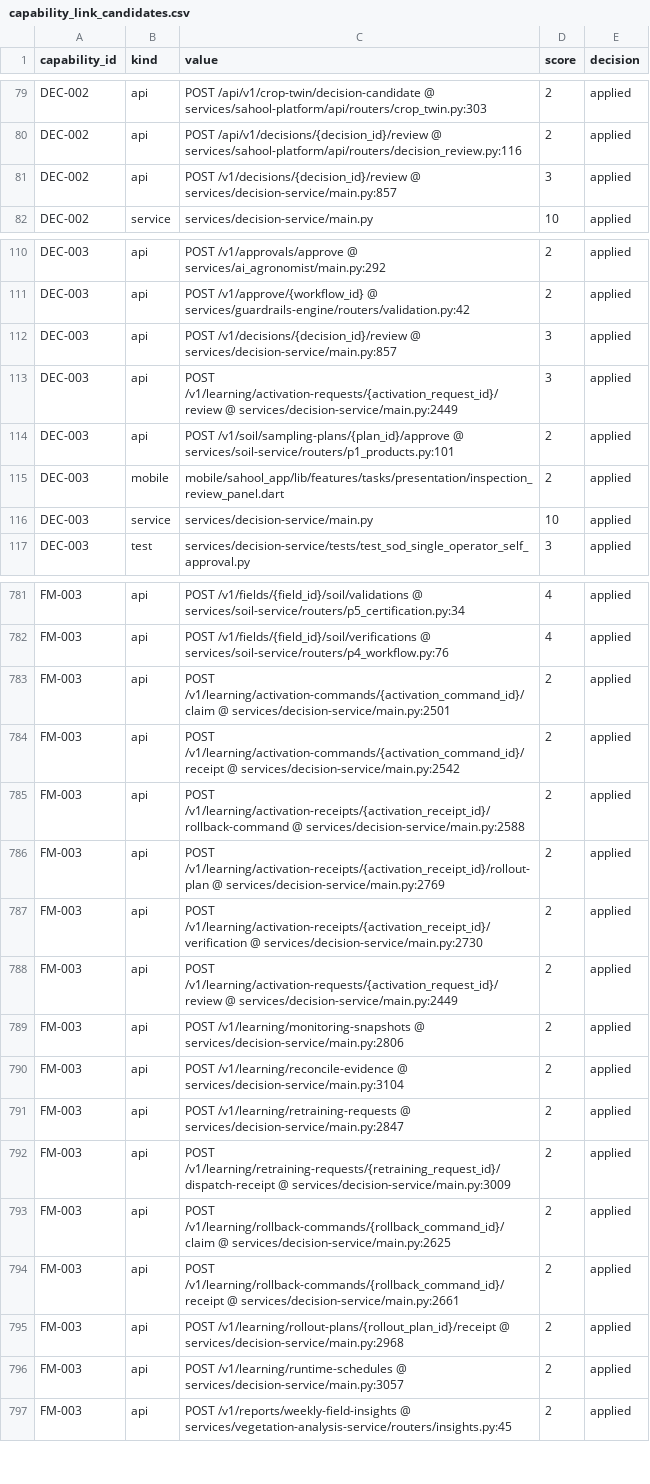
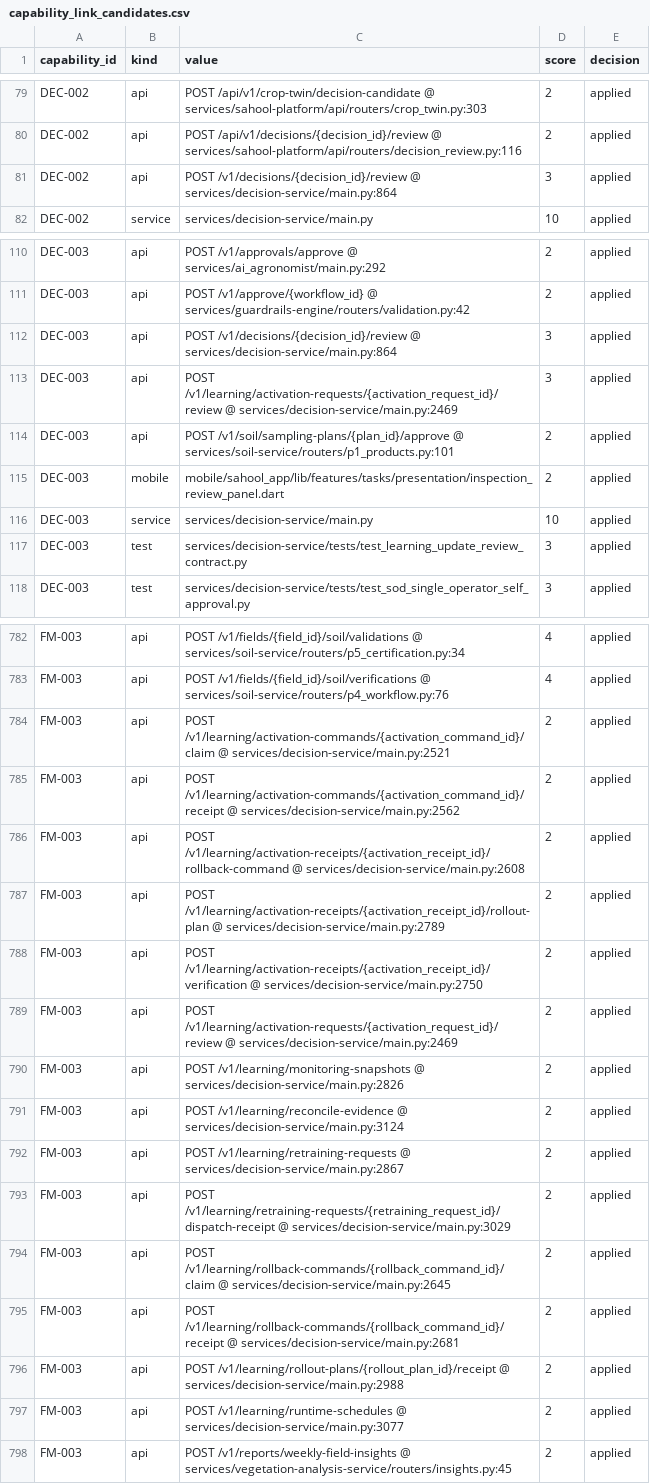
Before and after one commit to kafaat/ai_platform_complete_v2.0.0_enhanced, a CSV file: capabilities/generated/capability_link_candidates.csv, drawn as a sheet; only a part is shown, gaps mark what is left out; the diff covers the shown part only.

```diff
--- a/capabilities/generated/capability_link_candidates.csv
+++ b/capabilities/generated/capability_link_candidates.csv
@@ -80,3 +80,3 @@ DEC-002,api,POST /api/v1/crop-twin/decision-candidate @ services/sahool-platform
 DEC-002,api,POST /api/v1/decisions/{decision_id}/review @ services/sahool-platform/api/routers/decision_review.py:116,2,applied
-DEC-002,api,POST /v1/decisions/{decision_id}/review @ services/decision-service/main.py:857,3,applied
+DEC-002,api,POST /v1/decisions/{decision_id}/review @ services/decision-service/main.py:864,3,applied
 DEC-002,service,services/decision-service/main.py,10,applied
@@ -111,4 +111,4 @@ DEC-003,api,POST /v1/approvals/approve @ services/ai_agronomist/main.py:292,2,ap
 DEC-003,api,POST /v1/approve/{workflow_id} @ services/guardrails-engine/routers/validation.py:42,2,applied
-DEC-003,api,POST /v1/decisions/{decision_id}/review @ services/decision-service/main.py:857,3,applied
-DEC-003,api,POST /v1/learning/activation-requests/{activation_request_id}/review @ services/decision-service/main.py:2449,3,applied
+DEC-003,api,POST /v1/decisions/{decision_id}/review @ services/decision-service/main.py:864,3,applied
+DEC-003,api,POST /v1/learning/activation-requests/{activation_request_id}/review @ services/decision-service/main.py:2469,3,applied
 DEC-003,api,POST /v1/soil/sampling-plans/{plan_id}/approve @ services/soil-service/routers/p1_products.py:101,2,applied
@@ -116,2 +116,3 @@ DEC-003,mobile,mobile/sahool_app/lib/features/tasks/presentation/inspection_revi
 DEC-003,service,services/decision-service/main.py,10,applied
+DEC-003,test,services/decision-service/tests/test_learning_update_review_contract.py,3,applied
 DEC-003,test,services/decision-service/tests/test_sod_single_operator_self_approval.py,3,applied
@@ -782,16 +783,16 @@ FM-003,api,POST /v1/fields/{field_id}/soil/validations @ services/soil-service/r
 FM-003,api,POST /v1/fields/{field_id}/soil/verifications @ services/soil-service/routers/p4_workflow.py:76,4,applied
-FM-003,api,POST /v1/learning/activation-commands/{activation_command_id}/claim @ services/decision-service/main.py:2501,2,applied
-FM-003,api,POST /v1/learning/activation-commands/{activation_command_id}/receipt @ services/decision-service/main.py:2542,2,applied
-FM-003,api,POST /v1/learning/activation-receipts/{activation_receipt_id}/rollback-command @ services/decision-service/main.py:2588,2,applied
-FM-003,api,POST /v1/learning/activation-receipts/{activation_receipt_id}/rollout-plan @ services/decision-service/main.py:2769,2,applied
-FM-003,api,POST /v1/learning/activation-receipts/{activation_receipt_id}/verification @ services/decision-service/main.py:2730,2,applied
-FM-003,api,POST /v1/learning/activation-requests/{activation_request_id}/review @ services/decision-service/main.py:2449,2,applied
-FM-003,api,POST /v1/learning/monitoring-snapshots @ services/decision-service/main.py:2806,2,applied
-FM-003,api,POST /v1/learning/reconcile-evidence @ services/decision-service/main.py:3104,2,applied
-FM-003,api,POST /v1/learning/retraining-requests @ services/decision-service/main.py:2847,2,applied
-FM-003,api,POST /v1/learning/retraining-requests/{retraining_request_id}/dispatch-receipt @ services/decision-service/main.py:3009,2,applied
-FM-003,api,POST /v1/learning/rollback-commands/{rollback_command_id}/claim @ services/decision-service/main.py:2625,2,applied
-FM-003,api,POST /v1/learning/rollback-commands/{rollback_command_id}/receipt @ services/decision-service/main.py:2661,2,applied
-FM-003,api,POST /v1/learning/rollout-plans/{rollout_plan_id}/receipt @ services/decision-service/main.py:2968,2,applied
-FM-003,api,POST /v1/learning/runtime-schedules @ services/decision-service/main.py:3057,2,applied
+FM-003,api,POST /v1/learning/activation-commands/{activation_command_id}/claim @ services/decision-service/main.py:2521,2,applied
+FM-003,api,POST /v1/learning/activation-commands/{activation_command_id}/receipt @ services/decision-service/main.py:2562,2,applied
+FM-003,api,POST /v1/learning/activation-receipts/{activation_receipt_id}/rollback-command @ services/decision-service/main.py:2608,2,applied
+FM-003,api,POST /v1/learning/activation-receipts/{activation_receipt_id}/rollout-plan @ services/decision-service/main.py:2789,2,applied
+FM-003,api,POST /v1/learning/activation-receipts/{activation_receipt_id}/verification @ services/decision-service/main.py:2750,2,applied
+FM-003,api,POST /v1/learning/activation-requests/{activation_request_id}/review @ services/decision-service/main.py:2469,2,applied
+FM-003,api,POST /v1/learning/monitoring-snapshots @ services/decision-service/main.py:2826,2,applied
+FM-003,api,POST /v1/learning/reconcile-evidence @ services/decision-service/main.py:3124,2,applied
+FM-003,api,POST /v1/learning/retraining-requests @ services/decision-service/main.py:2867,2,applied
+FM-003,api,POST /v1/learning/retraining-requests/{retraining_request_id}/dispatch-receipt @ services/decision-service/main.py:3029,2,applied
+FM-003,api,POST /v1/learning/rollback-commands/{rollback_command_id}/claim @ services/decision-service/main.py:2645,2,applied
+FM-003,api,POST /v1/learning/rollback-commands/{rollback_command_id}/receipt @ services/decision-service/main.py:2681,2,applied
+FM-003,api,POST /v1/learning/rollout-plans/{rollout_plan_id}/receipt @ services/decision-service/main.py:2988,2,applied
+FM-003,api,POST /v1/learning/runtime-schedules @ services/decision-service/main.py:3077,2,applied
 FM-003,api,POST /v1/reports/weekly-field-insights @ services/vegetation-analysis-service/routers/insights.py:45,2,applied
```
Also changed, not shown: 66 edited cells elsewhere in this file, api_versioning_inventory.csv, decision-lineage/generated/decision_lineage_nodes.csv, 54 other files.
